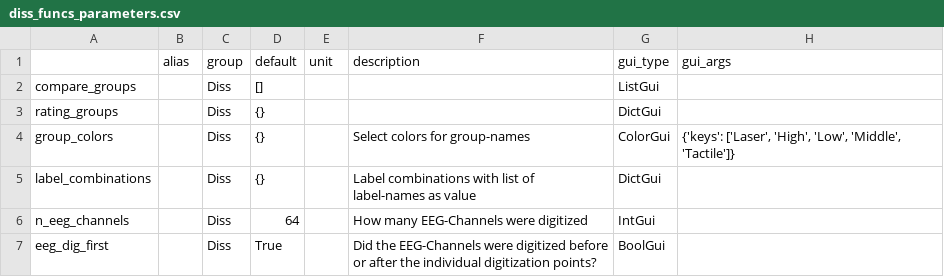
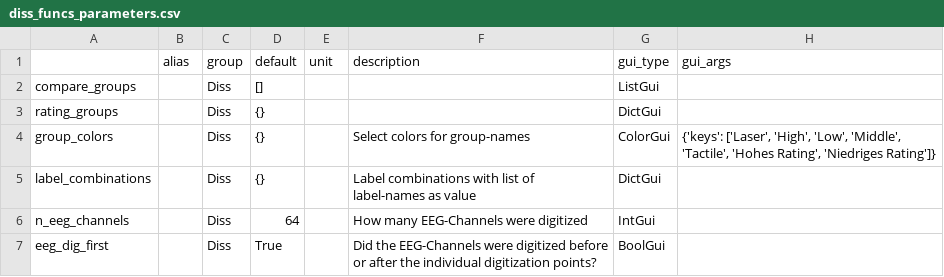
Before and after one commit to marsipu/diss_funcs, a CSV file: diss_funcs_parameters.csv, drawn as a sheet; only a part is shown.

```diff
--- a/diss_funcs_parameters.csv
+++ b/diss_funcs_parameters.csv
@@ -3,3 +3,3 @@ compare_groups;;Diss;[];;;ListGui;
 rating_groups;;Diss;{};;;DictGui;
-group_colors;;Diss;{};;Select colors for group-names;ColorGui;{'keys': ['Laser', 'High', 'Low', 'Middle', 'Tactile']}
+group_colors;;Diss;{};;Select colors for group-names;ColorGui;{'keys': ['Laser', 'High', 'Low', 'Middle', 'Tactile', 'Hohes Rating', 'Niedriges Rating']}
 label_combinations;;Diss;{};;Label combinations with list of label-names as value;DictGui;
```
Also changed, not shown: diss_funcs_functions.csv, 1 other file.
